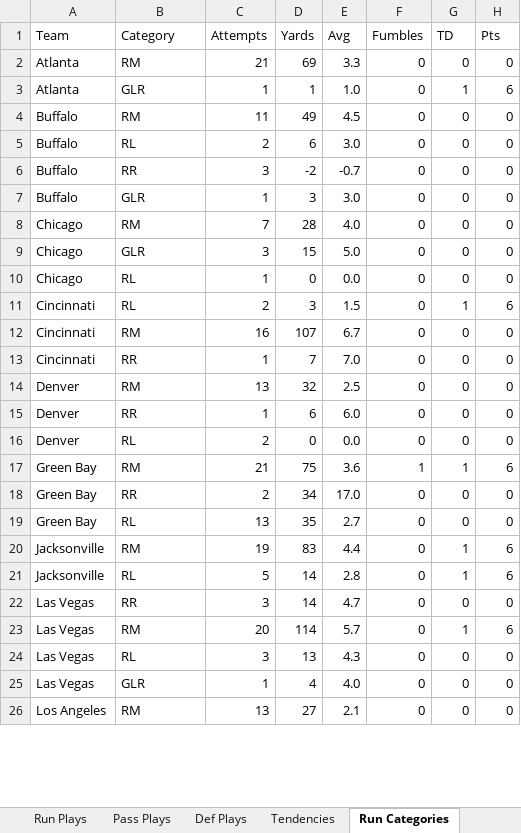
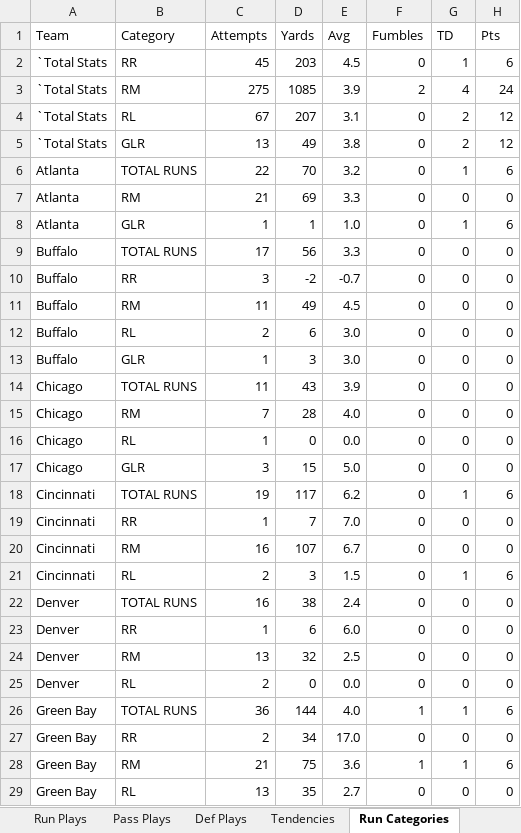
Before and after one commit to jako479/pnfl-pdbtoexcel, an Excel workbook: excel-template/PdbToExcelCategories.xlsm, sheet Run Categories, drawn as a sheet; only a part is shown; the shorter side is filled out with more unchanged rows; values as stored, in another font and other column widths than the file's, no borders; conditional formats not drawn; addresses are those after the commit; the diff covers the shown part only; the diff names each change by its address in the sheet, - before the commit and + after, or states it on an @@ line.

```diff
--- a/excel-template/PdbToExcelCategories.xlsm (sheet Run Categories)
+++ b/excel-template/PdbToExcelCategories.xlsm (sheet Run Categories)
+row 2: `Total Stats | RR | 45 | 203 | 4.5 | 0 | 1 | 6
@@ row 61 moved to row 3: `Total Stats @@
@@ row 63 moved to row 4: `Total Stats @@
@@ row 64 moved to row 5: `Total Stats @@
+row 6: Atlanta | TOTAL RUNS | 22 | 70 | 3.2 | 0 | 1 | 6
+row 9: Buffalo | TOTAL RUNS | 17 | 56 | 3.3 | 0 | 0 | 0
@@ row 6 moved to row 10: Buffalo @@
+row 14: Chicago | TOTAL RUNS | 11 | 43 | 3.9 | 0 | 0 | 0
@@ row 10 moved to row 16: Chicago @@
+row 18: Cincinnati | TOTAL RUNS | 19 | 117 | 6.2 | 0 | 1 | 6
@@ row 13 moved to row 19: Cincinnati @@
+row 20: Cincinnati | RM | 16 | 107 | 6.7 | 0 | 0 | 0
-A22 (Team): Cincinnati
+A22 (Team): Denver
-B22 (Category): RM
+B22 (Category): TOTAL RUNS
-D22 (Yards): 107
+D22 (Yards): 38
-E22 (Avg): 6.7
+E22 (Avg): 2.4
@@ row 15 moved to row 23: Denver @@
+row 26: Green Bay | TOTAL RUNS | 36 | 144 | 4.0 | 1 | 1 | 6
@@ row 18 moved to row 27: Green Bay @@
```
Also changed, not shown: 13 added rows, 5 removed rows, 11 moved rows and 8 edited cells elsewhere in this sheet, sheet Def Plays, sheet Pass Plays, sheet Pass Categories, sheet Tendencies, sheet Run Plays, sheet Def Categories, other sheet tabs, hidden cells, excel-template/PdbToExcel.xlsm, 6 other files.
